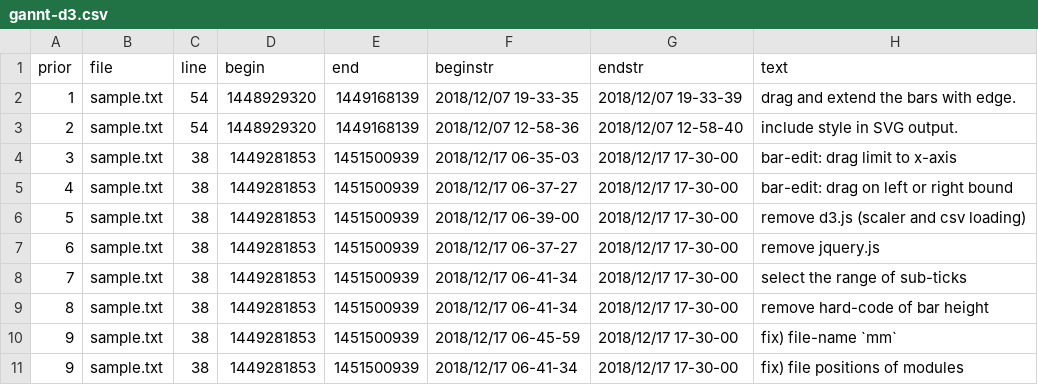
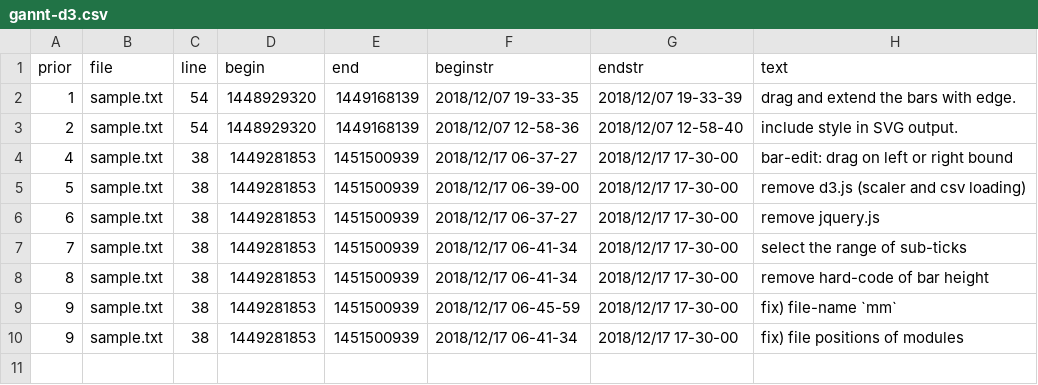
Before and after one commit to kuri65536/nim-gannt, a CSV file: gannt-d3.csv, drawn as a sheet.

Commit message:
limit the dragging bar to x-axis.

```diff
--- a/gannt-d3.csv
+++ b/gannt-d3.csv
@@ -3,3 +3,2 @@ prior,file,line,begin,end,beginstr,endstr,text
 2,sample.txt, 54,1448929320,1449168139,2018/12/07 12-58-36,2018/12/07 12-58-40,include style in SVG output.
-3,sample.txt, 38,1449281853,1451500939,2018/12/17 06-35-03,2018/12/17 17-30-00,bar-edit: drag limit to x-axis
 4,sample.txt, 38,1449281853,1451500939,2018/12/17 06-37-27,2018/12/17 17-30-00,bar-edit: drag on left or right bound
```
Also changed, not shown: 4 other files.
